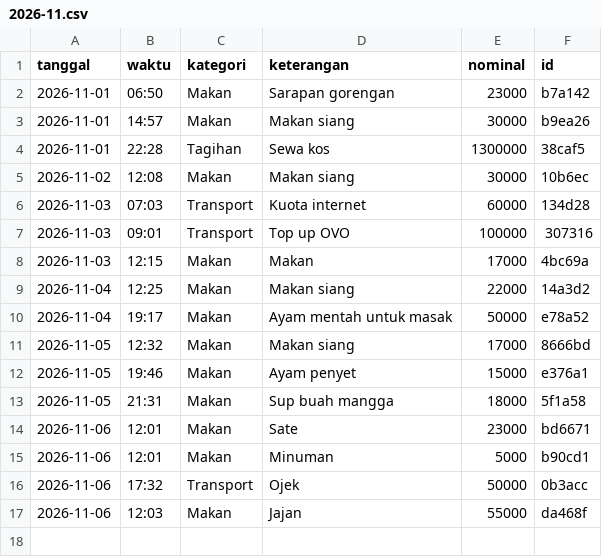
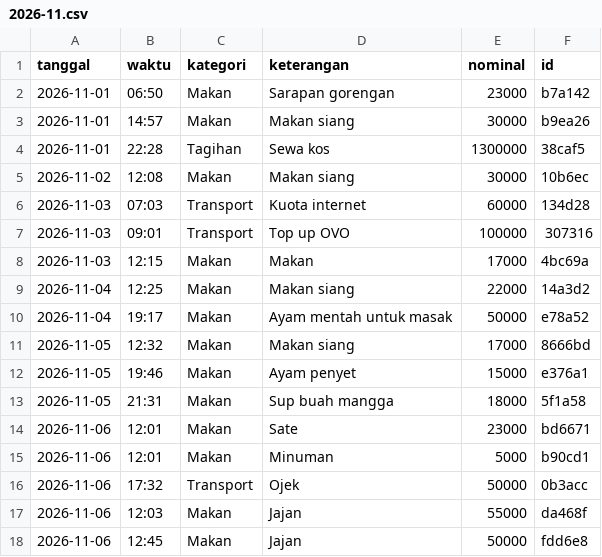
Before and after one commit to rholly4502/OmniChat, a CSV file: .github/seed-staging/ledger/2026-11.csv, drawn as a sheet; the diff names each change by its address in the sheet, - before the commit and + after, or states it on an @@ line.

Commit message:
sync(expenses): ledger -> staging mirror (Jajan 50000 2026-11-06)

```diff
--- a/.github/seed-staging/ledger/2026-11.csv
+++ b/.github/seed-staging/ledger/2026-11.csv
+row 18: 2026-11-06 | 12:45 | Makan | Jajan | 50000 | fdd6e8
```
